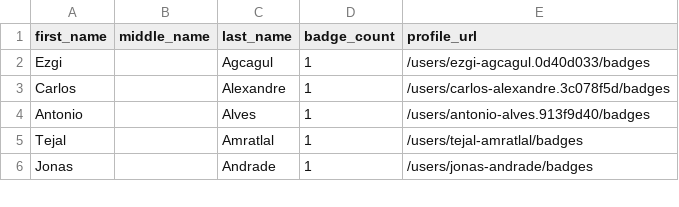
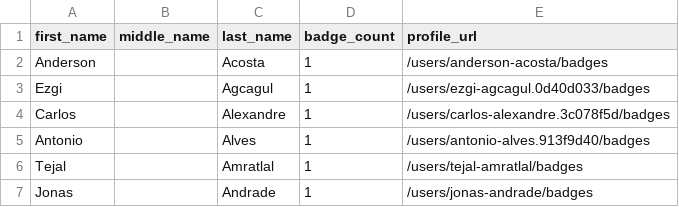
Before and after one commit to sujithq/github-certification-ranking, a CSV file: datasource/github-certs-portugal.csv, drawn as a sheet; only a part is shown; the diff names each change by its address in the sheet, - before the commit and + after, or states it on an @@ line.

```diff
--- a/datasource/github-certs-portugal.csv
+++ b/datasource/github-certs-portugal.csv
+row 2: Anderson |  | Acosta | 1 | /users/anderson-acosta/badges
```
Also changed, not shown: datasource/github-certs-brazil.csv, datasource/github-certs-ghana.csv, 16 other files.
